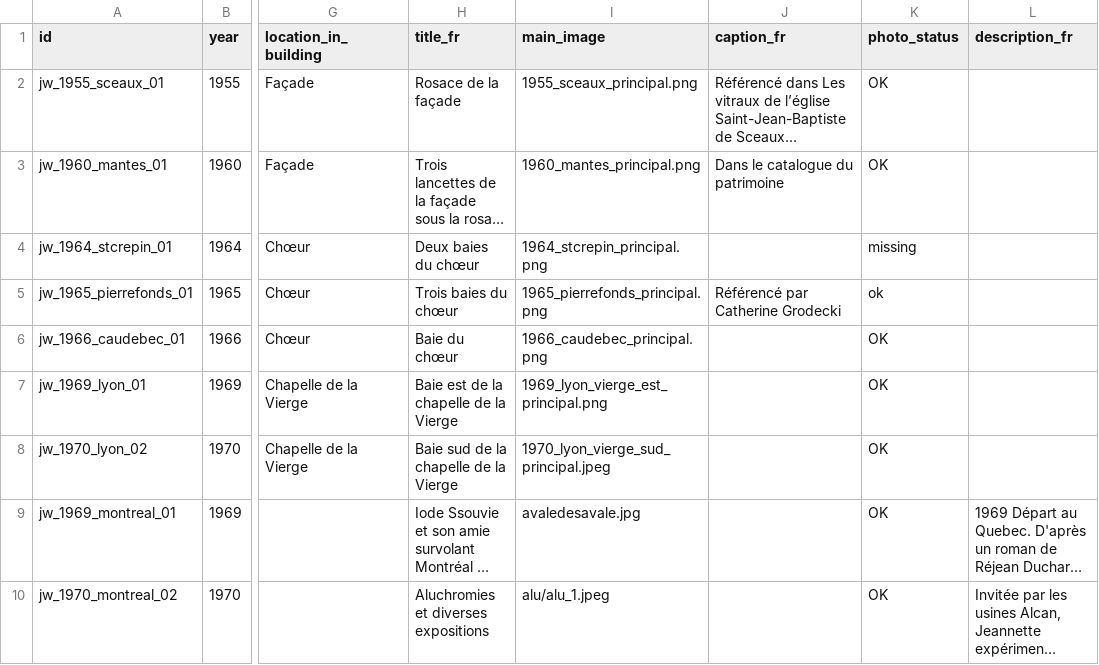
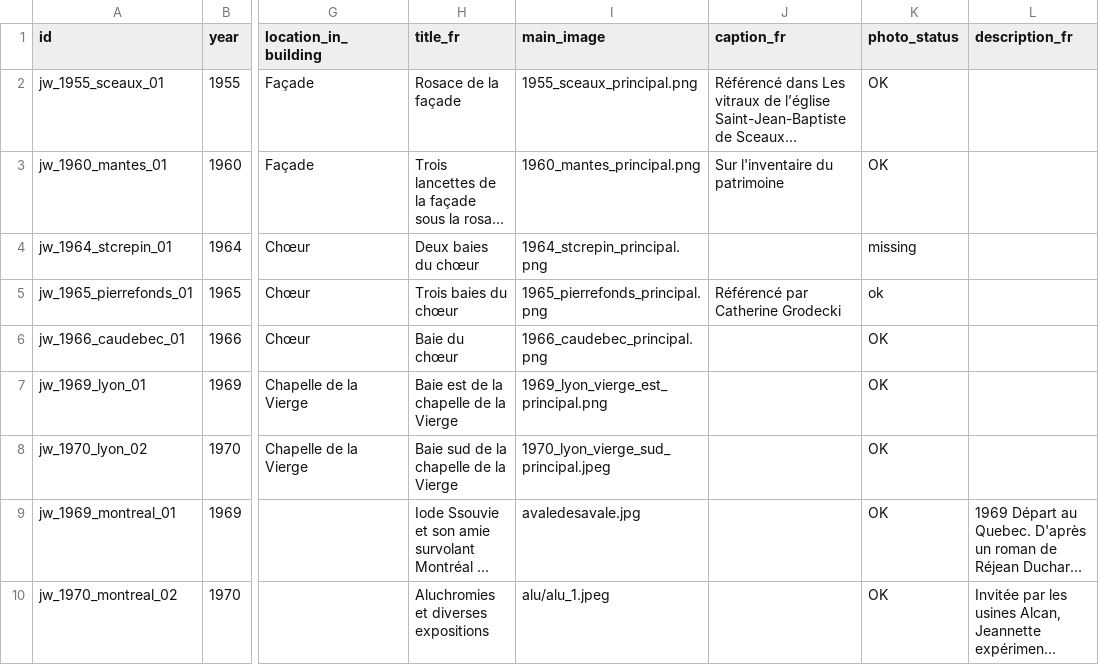
Before and after one commit to 13w13/weiss-gruber, a CSV file: vitraux_metadata.csv, drawn as a sheet; only a part is shown, gaps mark what is left out; long unchanged cells end in …; the diff names each change by its address in the sheet, - before the commit and + after, or states it on an @@ line.

```diff
--- a/vitraux_metadata.csv
+++ b/vitraux_metadata.csv
-J3 (caption_fr): Dans le catalogue du patrimoine
+J3 (caption_fr): Sur l'inventaire du patrimoine
```
Also changed, not shown: 3 other files.
